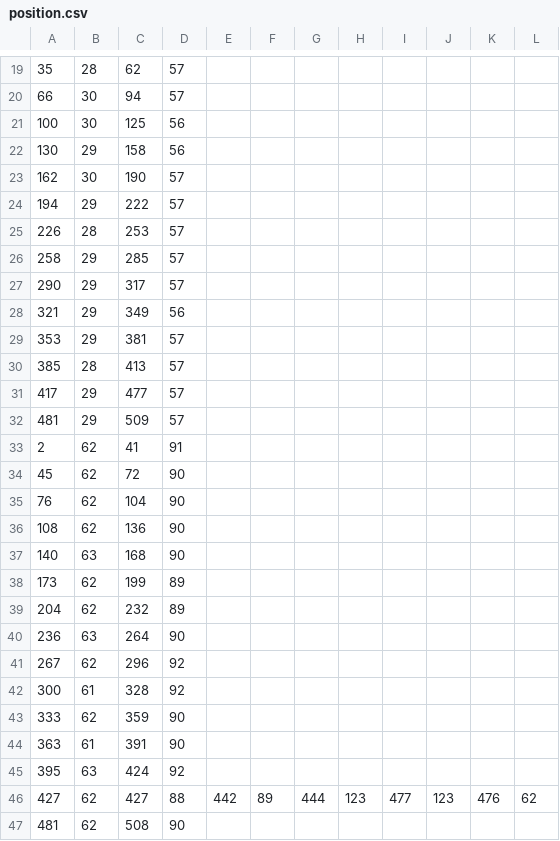
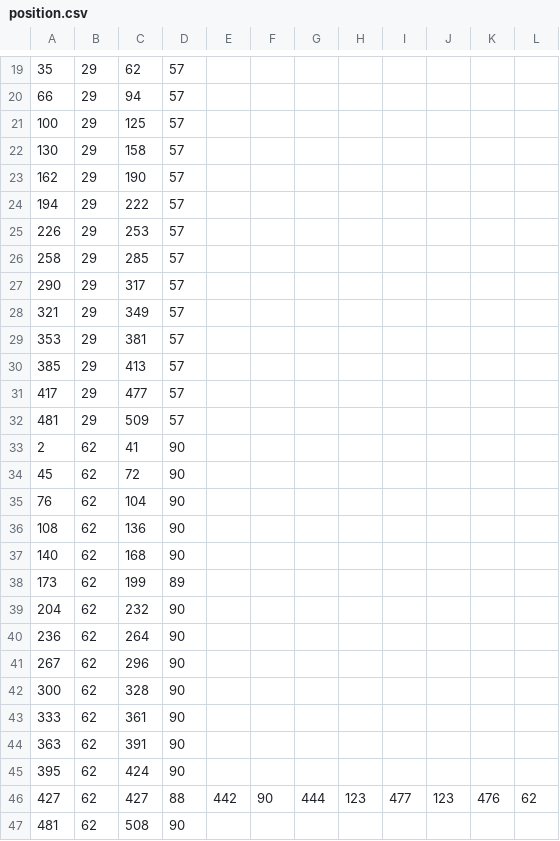
Before and after one commit to FengyunTHU/keyboardOFbluetooth, a CSV file: app/src/main/assets/data/position.csv, drawn as a sheet; only a part is shown, gaps mark what is left out; the diff covers the shown part only.

```diff
--- a/app/src/main/assets/data/position.csv
+++ b/app/src/main/assets/data/position.csv
@@ -19,16 +19,16 @@
-35,28,62,57
-66,30,94,57
-100,30,125,56
-130,29,158,56
-162,30,190,57
+35,29,62,57
+66,29,94,57
+100,29,125,57
+130,29,158,57
+162,29,190,57
 194,29,222,57
-226,28,253,57
+226,29,253,57
 258,29,285,57
 290,29,317,57
-321,29,349,56
+321,29,349,57
 353,29,381,57
-385,28,413,57
+385,29,413,57
 417,29,477,57
 481,29,509,57
-2,62,41,91
+2,62,41,90
 45,62,72,90
@@ -36,12 +36,12 @@
 108,62,136,90
-140,63,168,90
+140,62,168,90
 173,62,199,89
-204,62,232,89
-236,63,264,90
-267,62,296,92
-300,61,328,92
-333,62,359,90
-363,61,391,90
-395,63,424,92
-427,62,427,88,442,89,444,123,477,123,476,62
+204,62,232,90
+236,62,264,90
+267,62,296,90
+300,62,328,90
+333,62,361,90
+363,62,391,90
+395,62,424,90
+427,62,427,88,442,90,444,123,477,123,476,62
 481,62,508,90
```
Also changed, not shown: 18 added rows, 18 removed rows and 47 edited cells elsewhere in this file, 8 other files.
